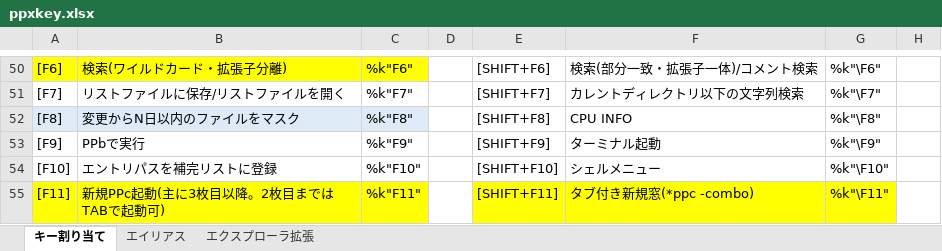
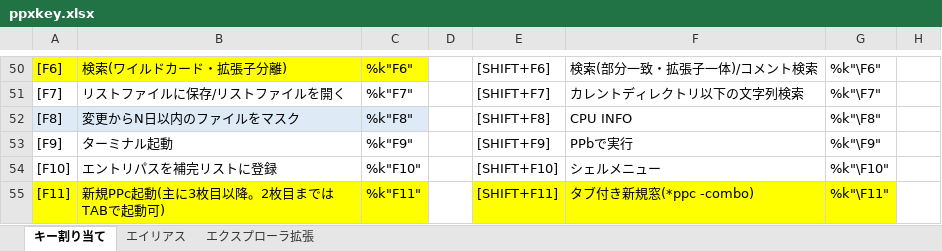
Before and after one commit to ppxbpfiles/Paper-Plane-xUI-customize-example, an Excel workbook: key検討用/ppxkey.xlsx, sheet キー割り当て, drawn as a sheet; only a part is shown, gaps mark what is left out; values as stored, in another font and other column widths than the file's, no borders; the diff names each change by its address in the sheet, - before the commit and + after, or states it on an @@ line.

Commit message:
20250713

```diff
--- a/key検討用/ppxkey.xlsx (sheet キー割り当て)
+++ b/key検討用/ppxkey.xlsx (sheet キー割り当て)
-B53: PPbで実行
+B53: ターミナル起動
-F53: ターミナル起動
+F53: PPbで実行
```
